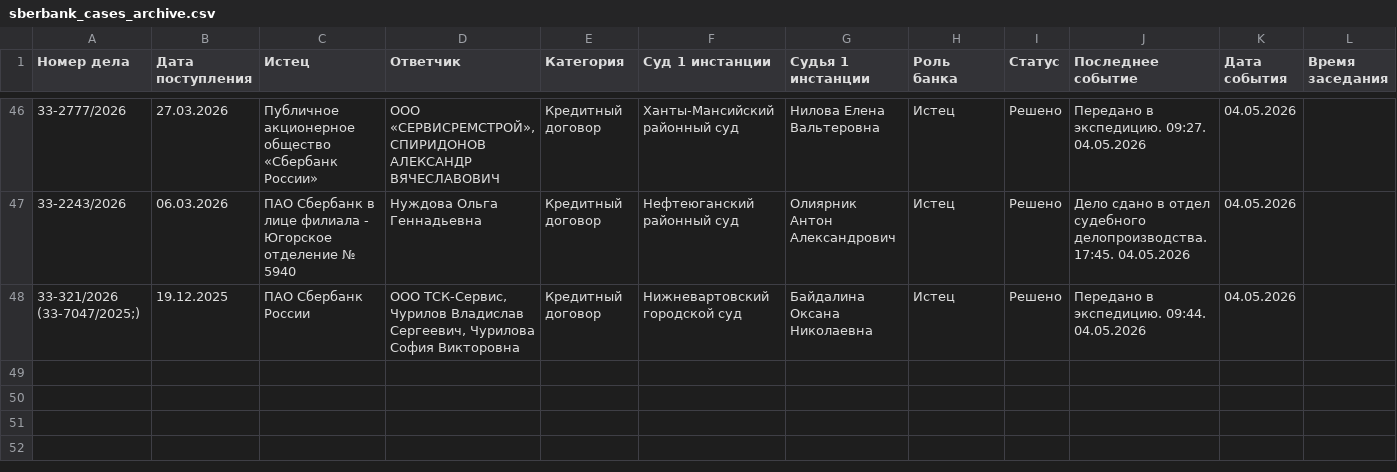
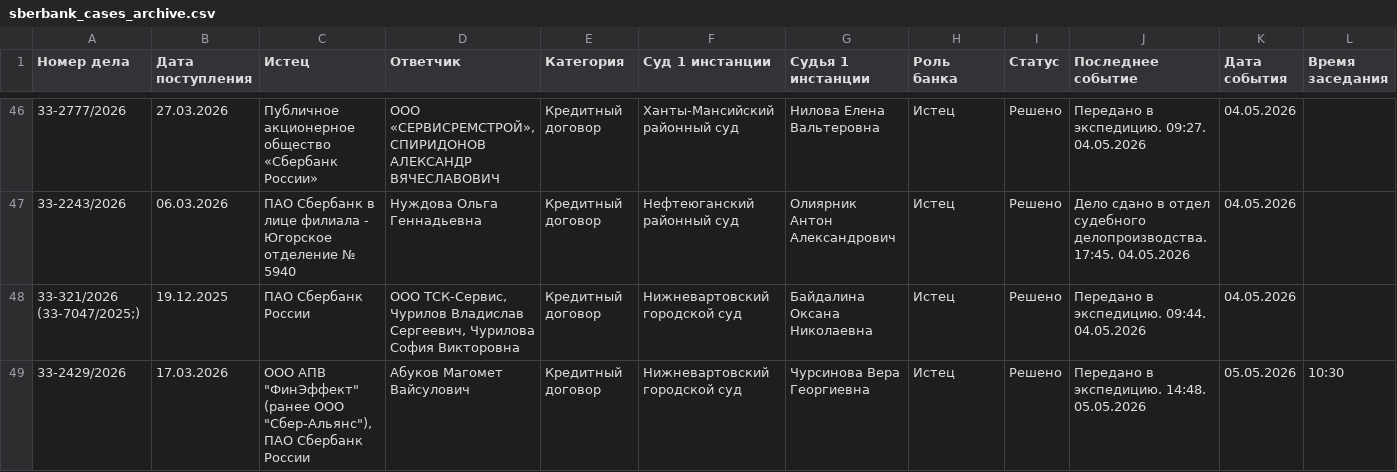
Before and after one commit to SelivanovAS/dashboard, a CSV file: data/sberbank_cases_archive.csv, drawn as a sheet; only a part is shown, gaps mark what is left out; rows hold the shown columns only; the diff names each change by its address in the sheet, - before the commit and + after, or states it on an @@ line.

```diff
--- a/data/sberbank_cases_archive.csv
+++ b/data/sberbank_cases_archive.csv
+row 49: 33-2429/2026 | 17.03.2026 | ООО АПВ "ФинЭффект" (ранее ООО "Сбер-Альянс"), ПАО Сбербанк России | Абуков Магомет Вайсулович | Кредитный договор | Нижневартовский городской суд | Чурсинова Вера Георгиевна | Истец | Решено | Передано в экспедицию. 14:48. 05.05.2026 | 05.05.2026 | 10:30
```
Also changed, not shown: data/sberbank_cases.csv, 5 other files.
